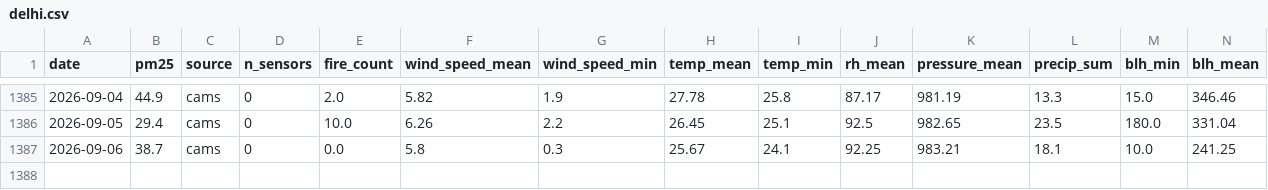
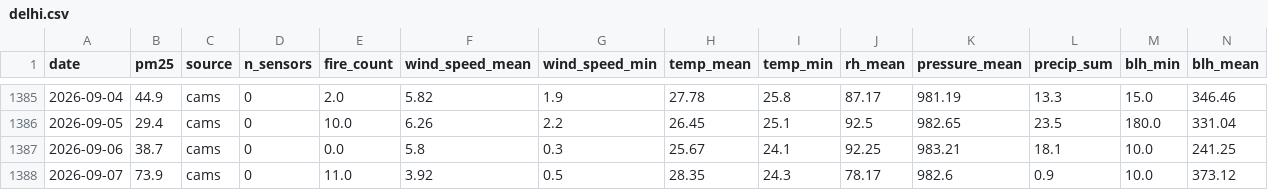
Before and after one commit to shamathakur77/vayu, a CSV file: data/observations/delhi.csv, drawn as a sheet; only a part is shown, gaps mark what is left out.

```diff
--- a/data/observations/delhi.csv
+++ b/data/observations/delhi.csv
@@ -1387 +1387,2 @@ date,pm25,source,n_sensors,fire_count,wind_speed_mean,wind_speed_min,temp_mean,t
 2026-09-06,38.7,cams,0,0.0,5.8,0.3,25.67,24.1,92.25,983.21,18.1,10.0,241.25
+2026-09-07,73.9,cams,0,11.0,3.92,0.5,28.35,24.3,78.17,982.6,0.9,10.0,373.12
```
Also changed, not shown: data/observations/mumbai.csv, data/observations/nashik.csv, 12 other files.
